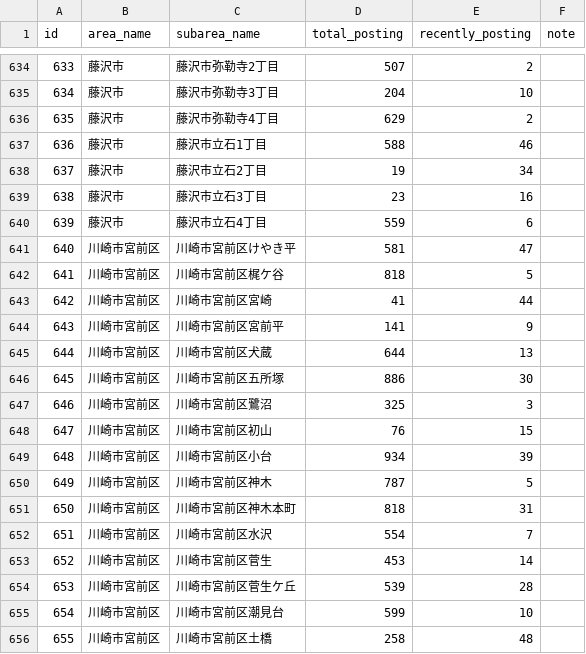
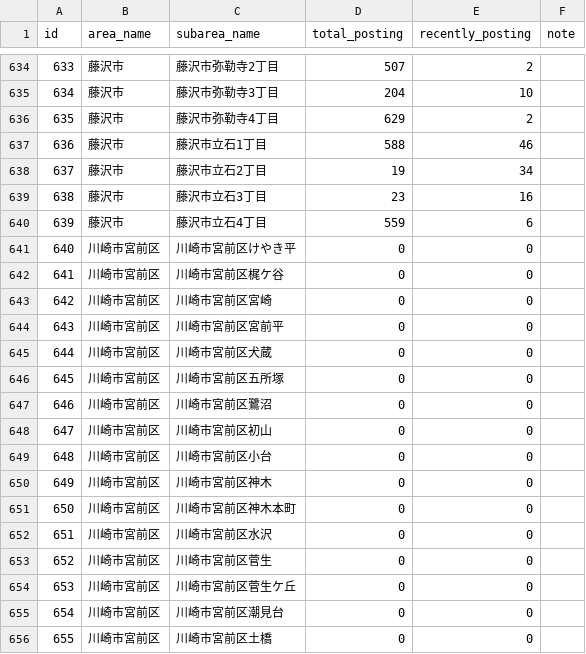
Before and after one commit to kokuminmin/poster-map-kagoshima, a CSV file: public/data/conquerlist.csv, drawn as a sheet; only a part is shown, gaps mark what is left out; the diff covers the shown part only.

Commit message:
Posting Data Update

```diff
--- a/public/data/conquerlist.csv
+++ b/public/data/conquerlist.csv
@@ -640,17 +640,17 @@ id,area_name,subarea_name,total_posting,recently_posting,note
 639,藤沢市,藤沢市立石4丁目,559,6,
-640,川崎市宮前区,川崎市宮前区けやき平,581,47,
-641,川崎市宮前区,川崎市宮前区梶ケ谷,818,5,
-642,川崎市宮前区,川崎市宮前区宮崎,41,44,
-643,川崎市宮前区,川崎市宮前区宮前平,141,9,
-644,川崎市宮前区,川崎市宮前区犬蔵,644,13,
-645,川崎市宮前区,川崎市宮前区五所塚,886,30,
-646,川崎市宮前区,川崎市宮前区鷺沼,325,3,
-647,川崎市宮前区,川崎市宮前区初山,76,15,
-648,川崎市宮前区,川崎市宮前区小台,934,39,
-649,川崎市宮前区,川崎市宮前区神木,787,5,
-650,川崎市宮前区,川崎市宮前区神木本町,818,31,
-651,川崎市宮前区,川崎市宮前区水沢,554,7,
-652,川崎市宮前区,川崎市宮前区菅生,453,14,
-653,川崎市宮前区,川崎市宮前区菅生ケ丘,539,28,
-654,川崎市宮前区,川崎市宮前区潮見台,599,10,
-655,川崎市宮前区,川崎市宮前区土橋,258,48,
+640,川崎市宮前区,川崎市宮前区けやき平,0,0,
+641,川崎市宮前区,川崎市宮前区梶ケ谷,0,0,
+642,川崎市宮前区,川崎市宮前区宮崎,0,0,
+643,川崎市宮前区,川崎市宮前区宮前平,0,0,
+644,川崎市宮前区,川崎市宮前区犬蔵,0,0,
+645,川崎市宮前区,川崎市宮前区五所塚,0,0,
+646,川崎市宮前区,川崎市宮前区鷺沼,0,0,
+647,川崎市宮前区,川崎市宮前区初山,0,0,
+648,川崎市宮前区,川崎市宮前区小台,0,0,
+649,川崎市宮前区,川崎市宮前区神木,0,0,
+650,川崎市宮前区,川崎市宮前区神木本町,0,0,
+651,川崎市宮前区,川崎市宮前区水沢,0,0,
+652,川崎市宮前区,川崎市宮前区菅生,0,0,
+653,川崎市宮前区,川崎市宮前区菅生ケ丘,0,0,
+654,川崎市宮前区,川崎市宮前区潮見台,0,0,
+655,川崎市宮前区,川崎市宮前区土橋,0,0,
```
Also changed, not shown: 163 edited cells elsewhere in this file, 3 other files.
